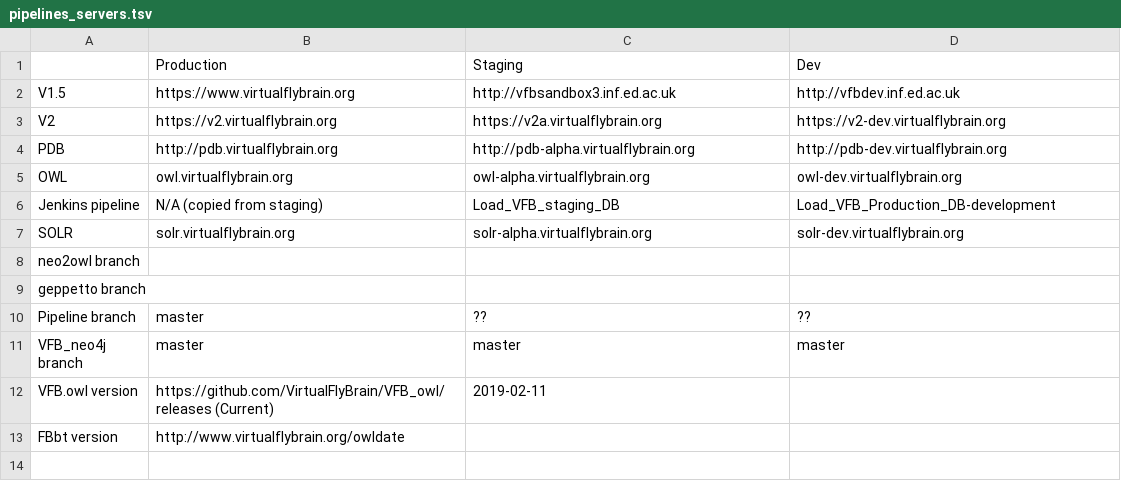
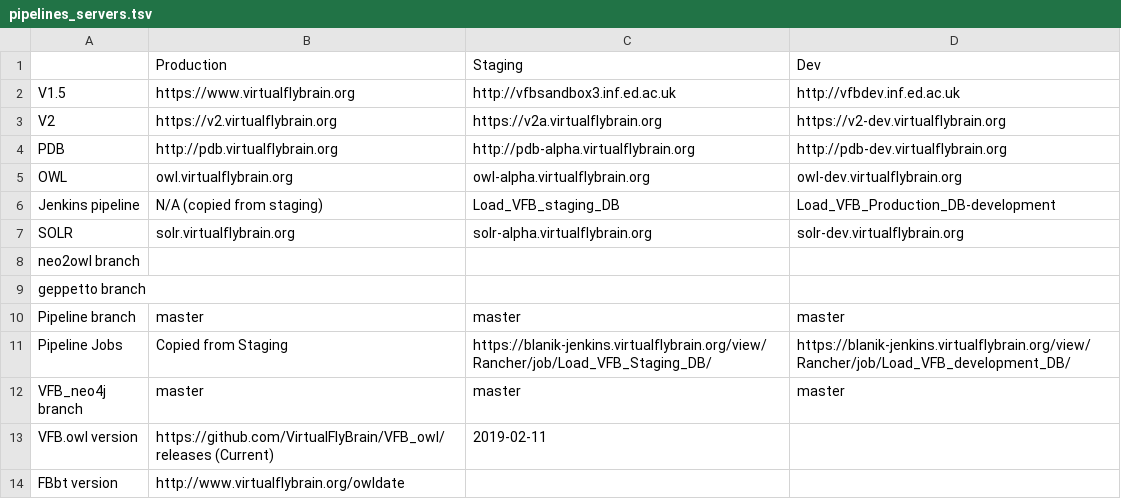
Before and after one commit to VirtualFlyBrain/pipeline, a TSV file: doc/pipelines_servers.tsv, drawn as a sheet.

Commit message:
adding pipeline jobs

```diff
--- a/doc/pipelines_servers.tsv
+++ b/doc/pipelines_servers.tsv
@@ -9,3 +9,4 @@ neo2owl branch
 geppetto branch			
-Pipeline branch	master	??	??
+Pipeline branch	master	master	master
+Pipeline Jobs	Copied from Staging	https://blanik-jenkins.virtualflybrain.org/view/Rancher/job/Load_VFB_Staging_DB/	https://blanik-jenkins.virtualflybrain.org/view/Rancher/job/Load_VFB_development_DB/
 VFB_neo4j branch	master	master	master
```
